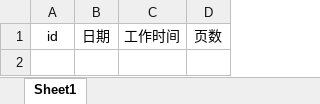
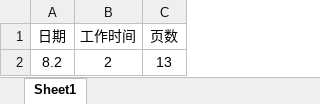
Before and after one commit to xuechencheng/MyGit, an Excel workbook: JavaWork/src/files/工作记录.xlsx, sheet Sheet1, drawn as a sheet; values as stored, in another font and other column widths than the file's, no borders; removed rows and columns are numbered as before the commit, all else as after; the diff names each change by its address in the sheet, - before the commit and + after, or states it on an @@ line.

```diff
--- a/JavaWork/src/files/工作记录.xlsx (sheet Sheet1)
+++ b/JavaWork/src/files/工作记录.xlsx (sheet Sheet1)
-column A (id), empty
+row 2: 8.2 | 2 | 13
```
Also changed, not shown: 7 other files.
